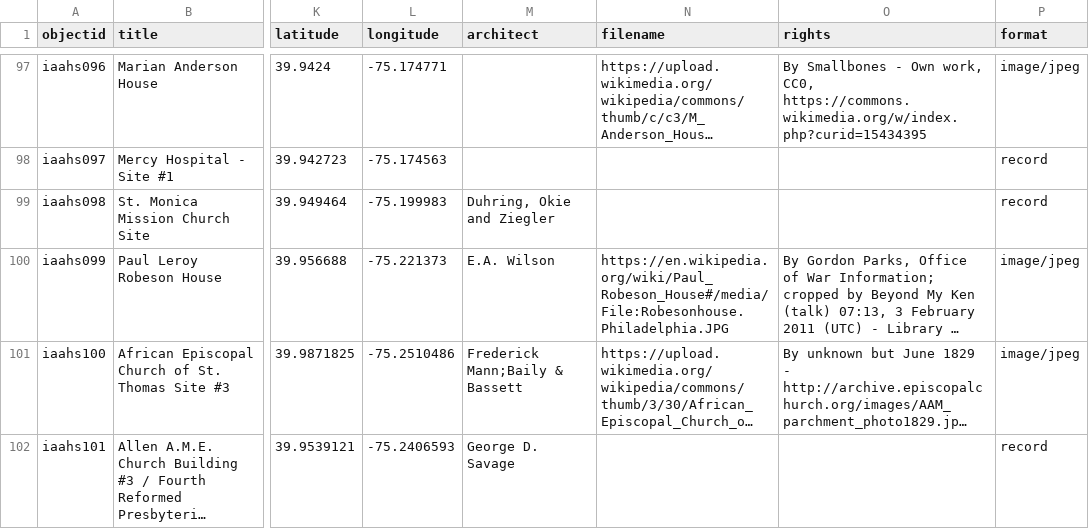
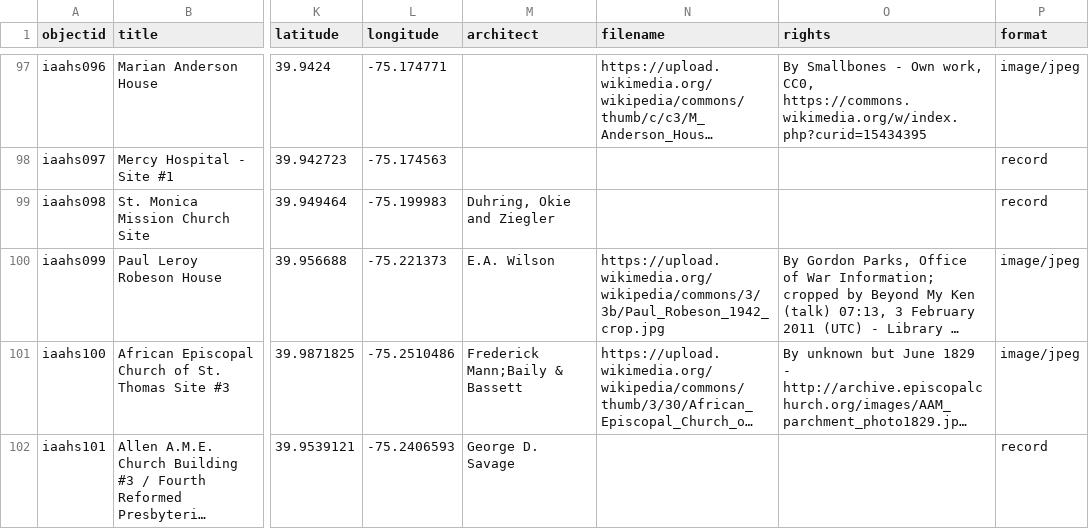
Before and after one commit to dreamlab-jnm/dreamlab-2024, a CSV file: _data/dreamlab2024_dates.csv, drawn as a sheet; only a part is shown, gaps mark what is left out; long unchanged cells end in …; the diff names each change by its address in the sheet, - before the commit and + after, or states it on an @@ line.

Commit message:
Update dreamlab2024_dates.csv

```diff
--- a/_data/dreamlab2024_dates.csv
+++ b/_data/dreamlab2024_dates.csv
-N100 (filename): https://en.wikipedia.org/wiki/Paul_Robeson_House#/media/File:Robesonhouse.Philadelphia.JPG
+N100 (filename): https://upload.wikimedia.org/wikipedia/commons/3/3b/Paul_Robeson_1942_crop.jpg
```
